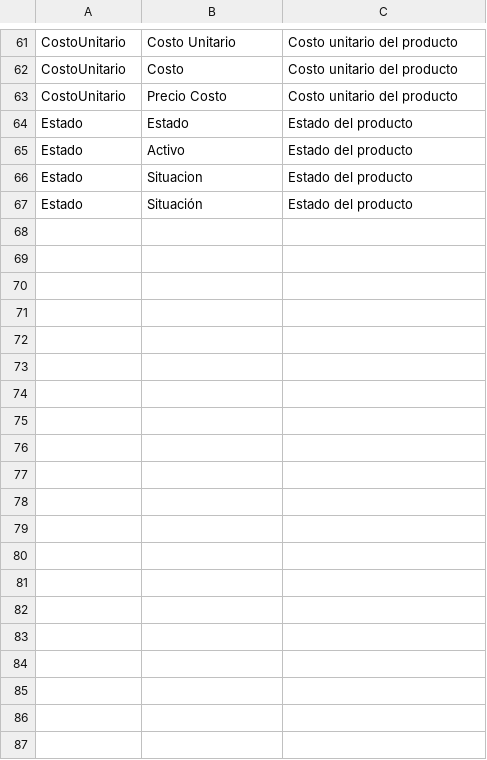
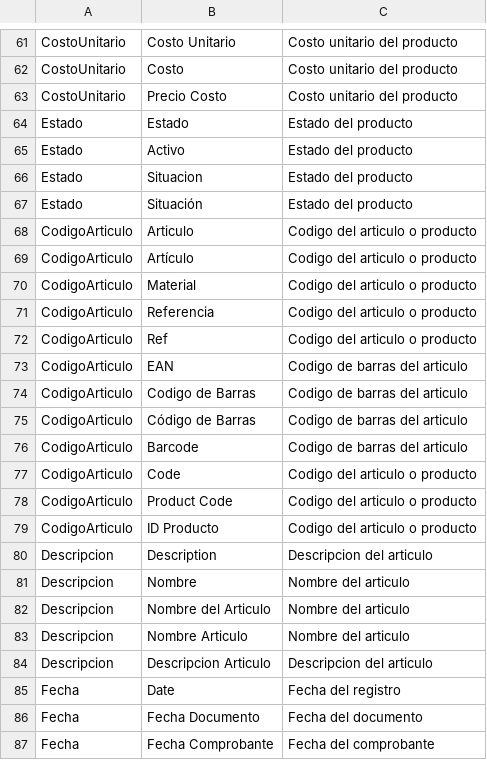
Before and after one commit to tomasdupre/clc-control-stock, a CSV file: rules/diccionario_columnas.csv, drawn as a sheet; only a part is shown, gaps mark what is left out; the diff covers the shown part only.

```diff
--- a/rules/diccionario_columnas.csv
+++ b/rules/diccionario_columnas.csv
@@ -67 +67,21 @@ Estado,Situacion,Estado del producto
 Estado,Situación,Estado del producto
+CodigoArticulo,Articulo,Codigo del articulo o producto
+CodigoArticulo,Artículo,Codigo del articulo o producto
+CodigoArticulo,Material,Codigo del articulo o producto
+CodigoArticulo,Referencia,Codigo del articulo o producto
+CodigoArticulo,Ref,Codigo del articulo o producto
+CodigoArticulo,EAN,Codigo de barras del articulo
+CodigoArticulo,Codigo de Barras,Codigo de barras del articulo
+CodigoArticulo,Código de Barras,Codigo de barras del articulo
+CodigoArticulo,Barcode,Codigo de barras del articulo
+CodigoArticulo,Code,Codigo del articulo o producto
+CodigoArticulo,Product Code,Codigo del articulo o producto
+CodigoArticulo,ID Producto,Codigo del articulo o producto
+Descripcion,Description,Descripcion del articulo
+Descripcion,Nombre,Nombre del articulo
+Descripcion,Nombre del Articulo,Nombre del articulo
+Descripcion,Nombre Articulo,Nombre del articulo
+Descripcion,Descripcion Articulo,Descripcion del articulo
+Fecha,Date,Fecha del registro
+Fecha,Fecha Documento,Fecha del documento
+Fecha,Fecha Comprobante,Fecha del comprobante
```
Also changed, not shown: 27 added rows elsewhere in this file, 2 other files.
